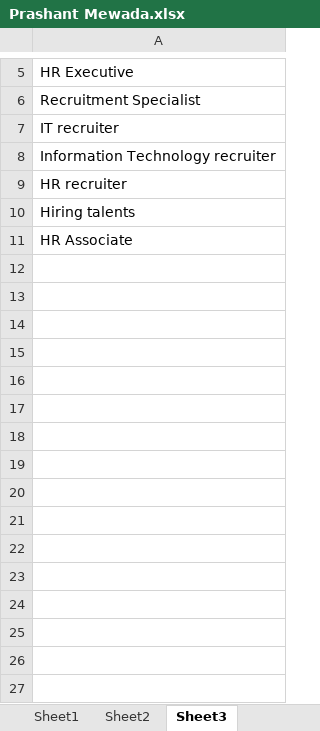
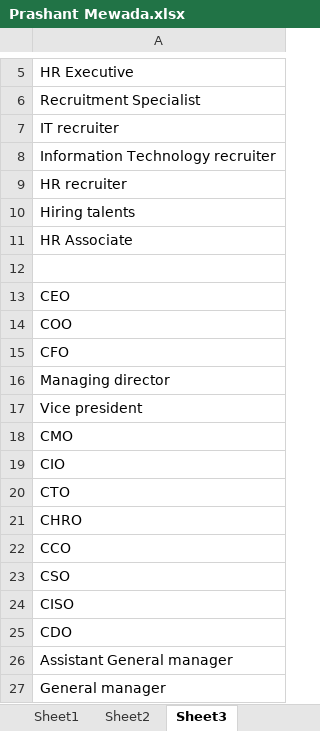
Before and after one commit to prashant23101995/LinkedIn, an Excel workbook: Docs/Prashant Mewada.xlsx, sheet Sheet3, drawn as a sheet; only a part is shown, gaps mark what is left out; values as stored, in another font and other column widths than the file's, no borders; the diff names each change by its address in the sheet, - before the commit and + after, or states it on an @@ line.

```diff
--- a/Docs/Prashant Mewada.xlsx (sheet Sheet3)
+++ b/Docs/Prashant Mewada.xlsx (sheet Sheet3)
+row 12: (empty)
+row 13: CEO
+row 14: COO
+row 15: CFO
+row 16: Managing director
+row 17: Vice president
+row 18: CMO
+row 19: CIO
+row 20: CTO
+row 21: CHRO
+row 22: CCO
+row 23: CSO
+row 24: CISO
+row 25: CDO
+row 26: Assistant General manager
+row 27: General manager
```
Also changed, not shown: sheet Sheet2, sheet Sheet1, 15 other files.
